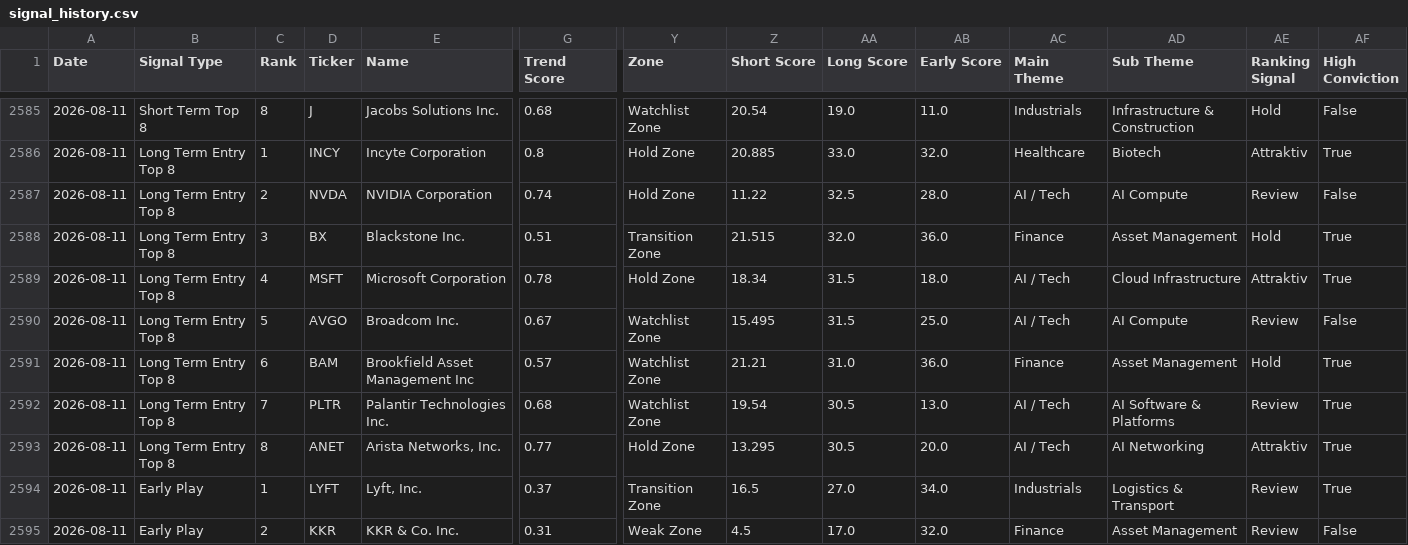
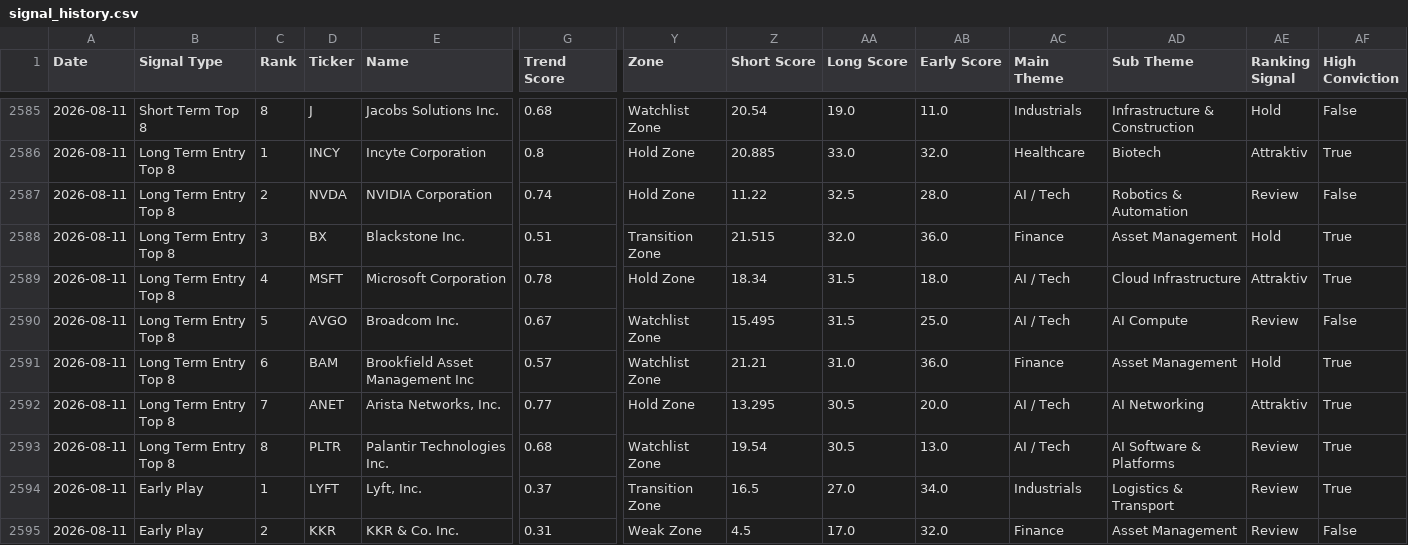
Before and after one commit to Rofino95/theme-tracker, a CSV file: signal_history.csv, drawn as a sheet; only a part is shown, gaps mark what is left out; removed rows and columns are numbered as before the commit, all else as after; rows hold the shown columns only; the diff names each change by its address in the sheet, - before the commit and + after, or states it on an @@ line.

```diff
--- a/signal_history.csv
+++ b/signal_history.csv
-AD2587 (Sub Theme): AI Compute
+AD2587 (Sub Theme): Robotics & Automation
-row 2592: 2026-08-11 | Long Term Entry Top 8 | 7 | PLTR | Palantir Technologies Inc. | 0.68 | Watchlist Zone | 19.54 | 30.5 | 13.0 | AI / Tech | AI Software & Platforms | Review | True
-C2592 (Rank): 8
+C2592 (Rank): 7
+row 2593: 2026-08-11 | Long Term Entry Top 8 | 8 | PLTR | Palantir Technologies Inc. | 0.68 | Watchlist Zone | 19.54 | 30.5 | 13.0 | AI / Tech | AI Software & Platforms | Review | True
```
Also changed, not shown: theme_scores.csv, 1 other file.
